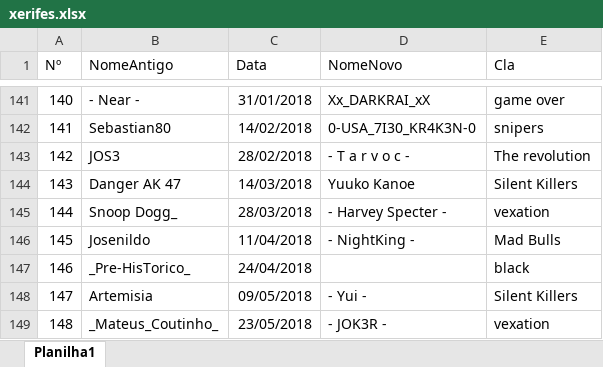
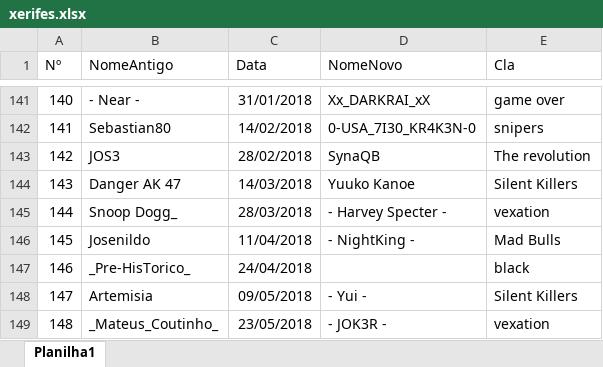
Before and after one commit to LFBG96/API_xerifes, an Excel workbook: xerifes.xlsx, sheet Planilha1, drawn as a sheet; only a part is shown, gaps mark what is left out; values as stored, in another font and other column widths than the file's, no borders; the diff names each change by its address in the sheet, - before the commit and + after, or states it on an @@ line.

Commit message:
att

```diff
--- a/xerifes.xlsx (sheet Planilha1)
+++ b/xerifes.xlsx (sheet Planilha1)
-D143 (NomeNovo): - T a r v o c -
+D143 (NomeNovo): SynaQB
```
